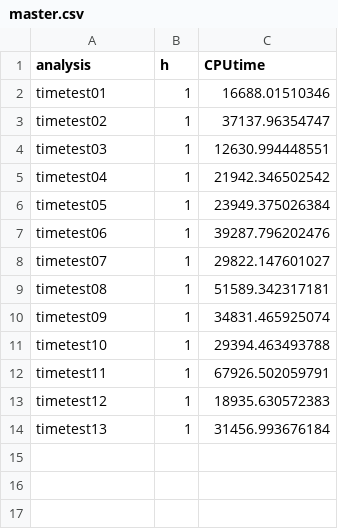
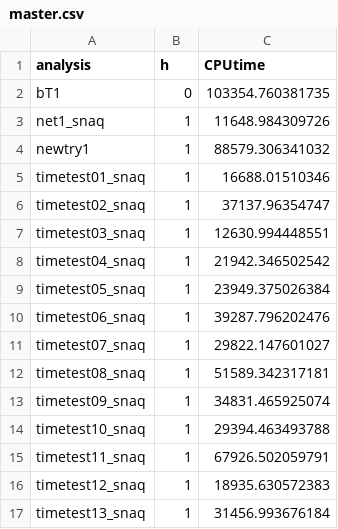
Before and after one commit to mkamenet3/Stat679, a CSV file: hw1/output/summaryFiles/master.csv, drawn as a sheet.

```diff
--- a/hw1/output/summaryFiles/master.csv
+++ b/hw1/output/summaryFiles/master.csv
@@ -1,14 +1,17 @@
 analysis,h,CPUtime
-timetest01,1,16688.01510346
-timetest02,1,37137.96354747
-timetest03,1,12630.994448551
-timetest04,1,21942.346502542
-timetest05,1,23949.375026384
-timetest06,1,39287.796202476
-timetest07,1,29822.147601027
-timetest08,1,51589.342317181
-timetest09,1,34831.465925074
-timetest10,1,29394.463493788
-timetest11,1,67926.502059791
-timetest12,1,18935.630572383
-timetest13,1,31456.993676184
+bT1,0,103354.760381735
+net1_snaq,1,11648.984309726
+newtry1,1,88579.306341032
+timetest01_snaq,1,16688.01510346
+timetest02_snaq,1,37137.96354747
+timetest03_snaq,1,12630.994448551
+timetest04_snaq,1,21942.346502542
+timetest05_snaq,1,23949.375026384
+timetest06_snaq,1,39287.796202476
+timetest07_snaq,1,29822.147601027
+timetest08_snaq,1,51589.342317181
+timetest09_snaq,1,34831.465925074
+timetest10_snaq,1,29394.463493788
+timetest11_snaq,1,67926.502059791
+timetest12_snaq,1,18935.630572383
+timetest13_snaq,1,31456.993676184
```
Also changed, not shown: 1 other file.
